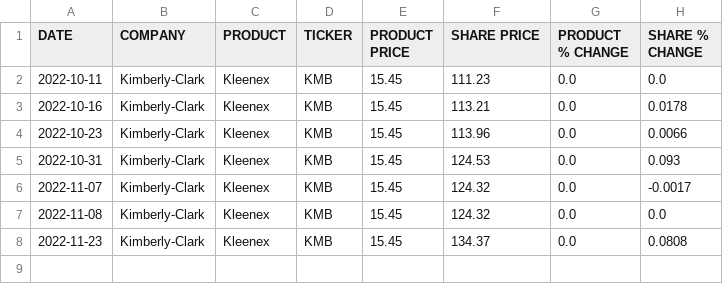
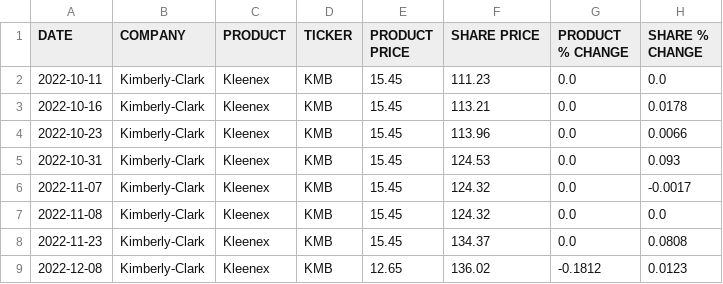
Before and after one commit to TysSweeney/stockproduct, a CSV file: kmb.csv, drawn as a sheet.

Commit message:
Python AutoUpdate

```diff
--- a/kmb.csv
+++ b/kmb.csv
@@ -8 +8,2 @@ DATE,COMPANY,PRODUCT,TICKER,PRODUCT PRICE,SHARE PRICE,PRODUCT % CHANGE,SHARE % C
 2022-11-23,Kimberly-Clark,Kleenex,KMB,15.45,134.37,0.0,0.0808,
+2022-12-08,Kimberly-Clark,Kleenex,KMB,12.65,136.02,-0.1812,0.0123,
```
